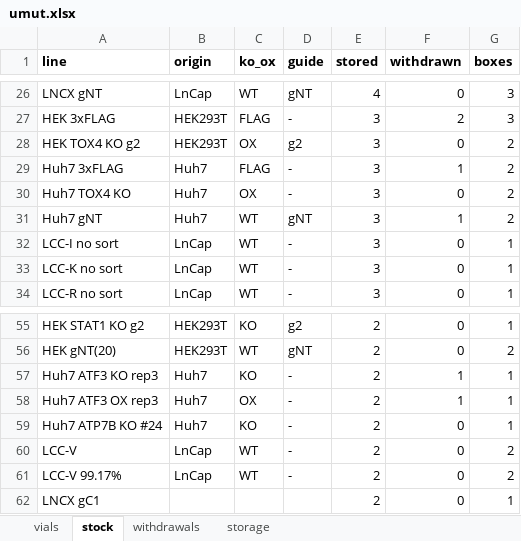
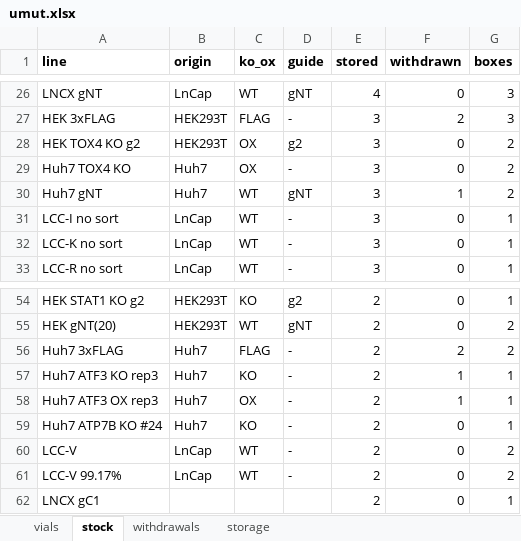
Before and after one commit to ucagiral/cagiral-schedule, an Excel workbook: cellstocks/data/umut.xlsx, sheet stock, drawn as a sheet; only a part is shown, gaps mark what is left out; values as stored, in another font and other column widths than the file's, no borders; removed rows and columns are numbered as before the commit, all else as after; the diff names each change by its address in the sheet, - before the commit and + after, or states it on an @@ line.

```diff
--- a/cellstocks/data/umut.xlsx (sheet stock)
+++ b/cellstocks/data/umut.xlsx (sheet stock)
-row 29: Huh7 3xFLAG | Huh7 | FLAG | - | 3 | 1 | 2
+row 56: Huh7 3xFLAG | Huh7 | FLAG | - | 2 | 2 | 2
```
Also changed, not shown: sheet vials, sheet withdrawals, sheet storage, 1 other file.
